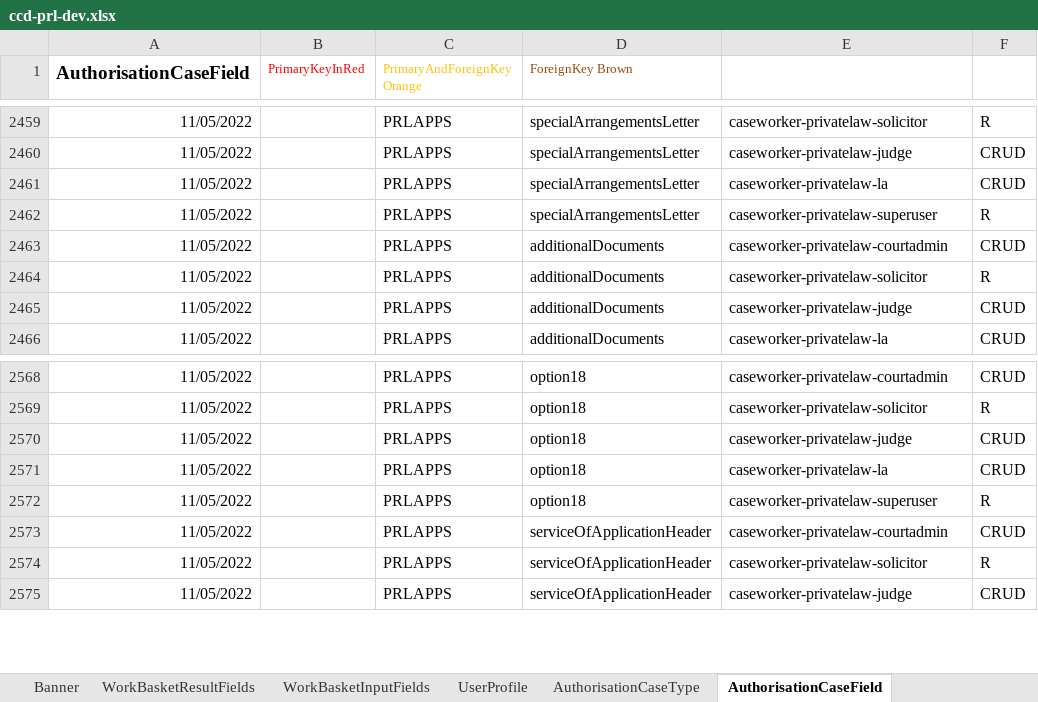
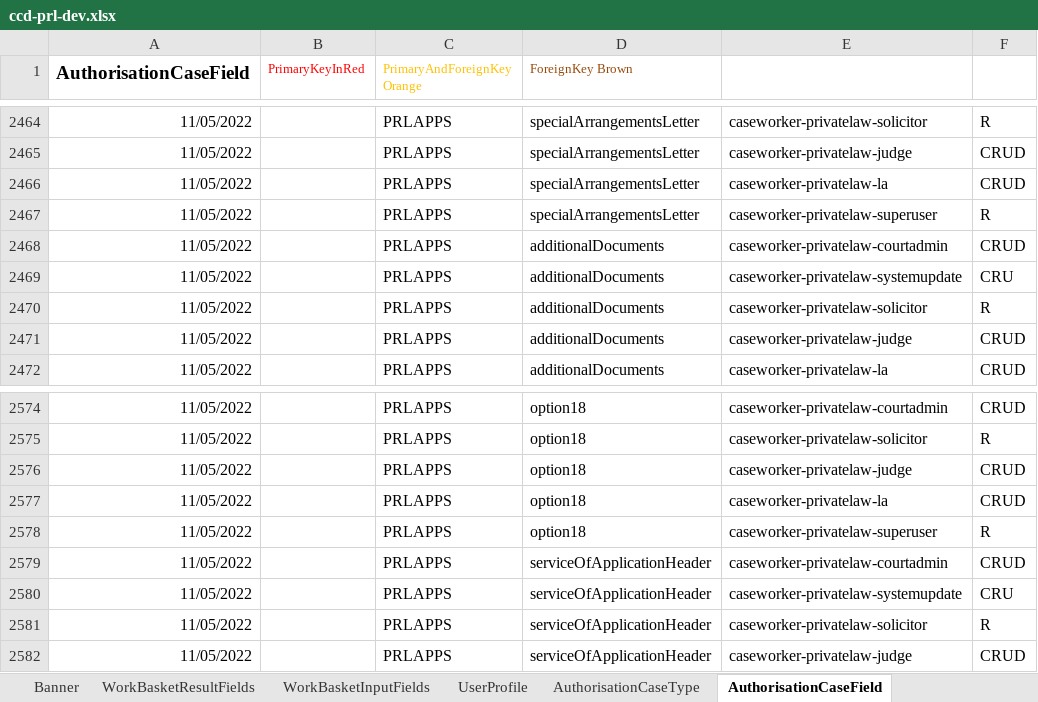
Before and after one commit to hmcts/prl-ccd-definitions, an Excel workbook: build/ccd-development-config/ccd-prl-dev.xlsx, sheet AuthorisationCaseField, drawn as a sheet; only a part is shown, gaps mark what is left out; values as stored, in another font and other column widths than the file's, no borders; the diff covers the shown part only; the diff names each change by its address in the sheet, - before the commit and + after, or states it on an @@ line.

```diff
--- a/build/ccd-development-config/ccd-prl-dev.xlsx (sheet AuthorisationCaseField)
+++ b/build/ccd-development-config/ccd-prl-dev.xlsx (sheet AuthorisationCaseField)
+row 2469: 11/05/2022 |  | PRLAPPS | additionalDocuments | caseworker-privatelaw-systemupdate | CRU
+row 2580: 11/05/2022 |  | PRLAPPS | serviceOfApplicationHeader | caseworker-privatelaw-systemupdate | CRU
```
Also changed, not shown: 5 added rows elsewhere in this sheet, sheet CaseEvent, 3 other files.
